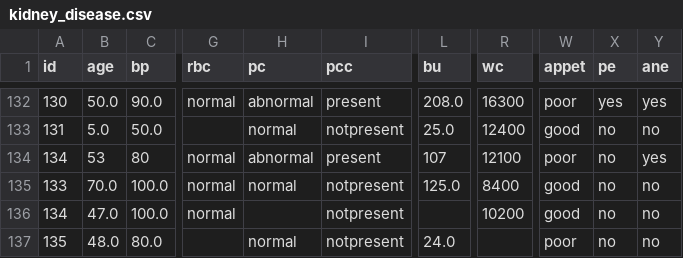
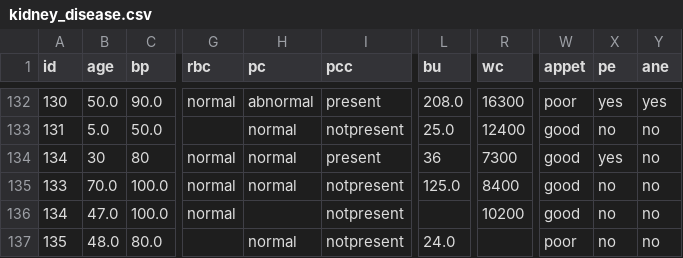
Before and after one commit to glitcchhh/ckd-prediction-with-ex-ai, a CSV file: LIME/kidney_disease.csv, drawn as a sheet; only a part is shown, gaps mark what is left out; the diff names each change by its address in the sheet, - before the commit and + after, or states it on an @@ line.

Commit message:
Input to Lime updated to csv upload

```diff
--- a/LIME/kidney_disease.csv
+++ b/LIME/kidney_disease.csv
-B134 (age): 53
+B134 (age): 30
-H134 (pc): abnormal
+H134 (pc): normal
-L134 (bu): 107
+L134 (bu): 36
-R134 (wc): 12100
+R134 (wc): 7300
-W134 (appet): poor
+W134 (appet): good
-X134 (pe): no
+X134 (pe): yes
-Y134 (ane): yes
+Y134 (ane): no
```
Also changed, not shown: 4 other files.
